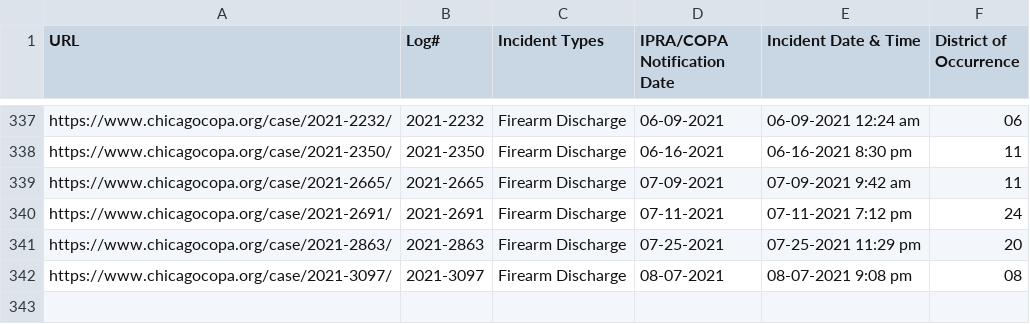
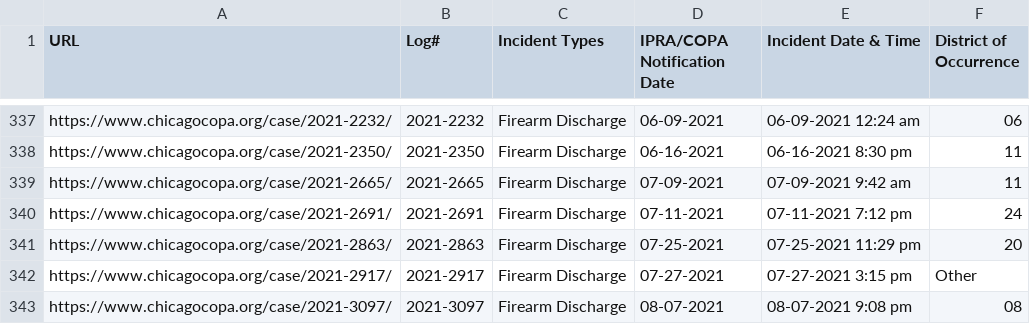
Before and after one commit to CrimeIsDown/copa-cases, a CSV file: cases.csv, drawn as a sheet; only a part is shown, gaps mark what is left out; the diff names each change by its address in the sheet, - before the commit and + after, or states it on an @@ line.

Commit message:
Incidents as of 2021-09-01

```diff
--- a/cases.csv
+++ b/cases.csv
+row 342: https://www.chicagocopa.org/case/2021-2917/ | 2021-2917 | Firearm Discharge | 07-27-2021 | 07-27-2021 3:15 pm | Other
```
